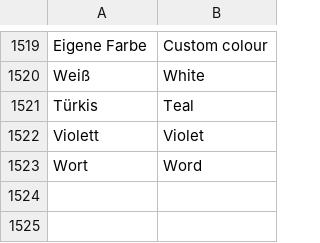
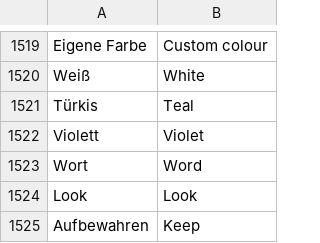
Before and after one commit to zqqqqx/cutline, a TSV file: crates/cl-i18n/locales/ui.en.tsv, drawn as a sheet; only a part is shown, gaps mark what is left out; the diff names each change by its address in the sheet, - before the commit and + after, or states it on an @@ line.

```diff
--- a/crates/cl-i18n/locales/ui.en.tsv
+++ b/crates/cl-i18n/locales/ui.en.tsv
+row 1524: Look | Look
+row 1525: Aufbewahren | Keep
```
Also changed, not shown: 8 other files.
